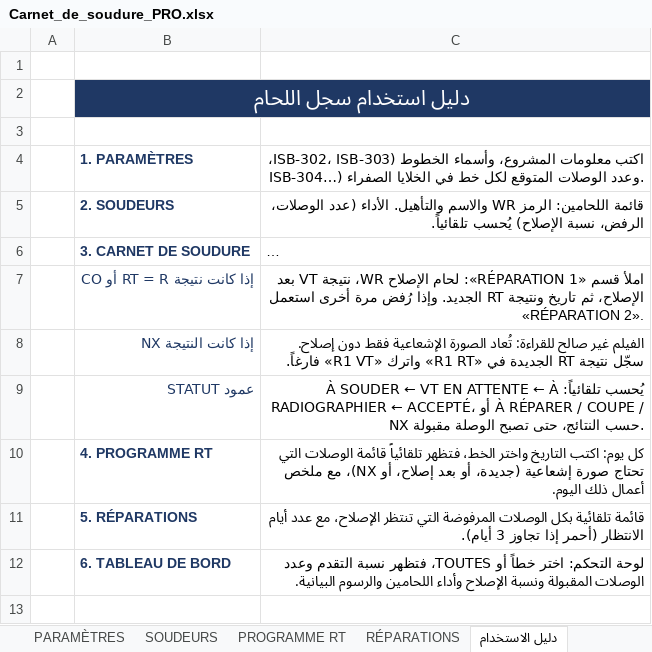
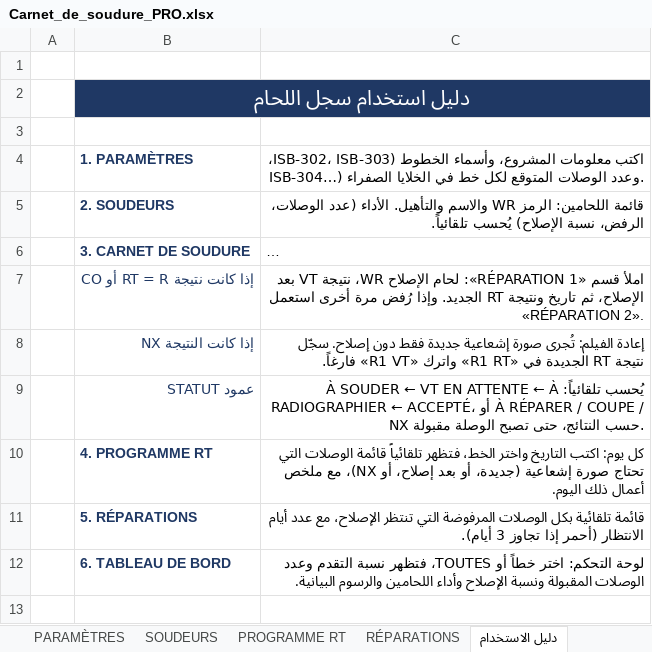
Before and after one commit to aminesdm/amine-sdm-code, an Excel workbook: welding/Carnet_de_soudure_PRO.xlsx, sheet دليل الاستخدام, drawn as a sheet; only a part is shown; long unchanged cells end in …; values as stored, in another font and other column widths than the file's, no borders; the diff covers the shown part only; the diff names each change by its address in the sheet, - before the commit and + after, or states it on an @@ line.

```diff
--- a/welding/Carnet_de_soudure_PRO.xlsx (sheet دليل الاستخدام)
+++ b/welding/Carnet_de_soudure_PRO.xlsx (sheet دليل الاستخدام)
-C8: الفيلم غير صالح للقراءة: تُعاد الصورة الإشعاعية فقط دون…
+C8: إعادة الفيلم: تُجرى صورة إشعاعية جديدة فقط دون…
```
Also changed, not shown: 1 edited cell elsewhere in this sheet, sheet PARAMÈTRES, charts or pictures, 1 other file.
